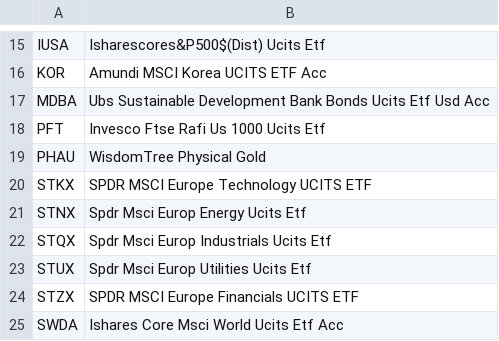
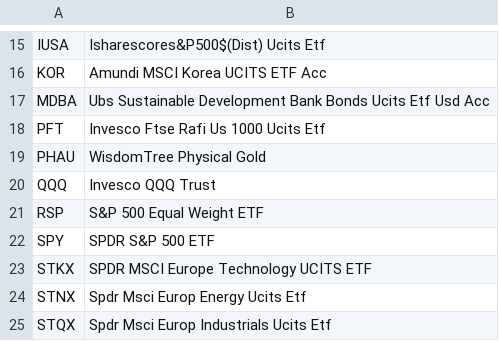
Before and after one commit to cg03521/Trading-Zone, a CSV file: Data/tickers_etf.csv, drawn as a sheet; only a part is shown, gaps mark what is left out; the shorter side is filled out with more unchanged rows.

Commit message:
Update tickers_etf.csv

```diff
--- a/Data/tickers_etf.csv
+++ b/Data/tickers_etf.csv
@@ -19,2 +19,5 @@ PFT,Invesco Ftse Rafi Us 1000 Ucits Etf
 PHAU,WisdomTree Physical Gold
+QQQ,Invesco QQQ Trust
+RSP, S&P 500 Equal Weight ETF
+SPY,SPDR S&P 500 ETF
 STKX,SPDR MSCI Europe Technology UCITS ETF
```
